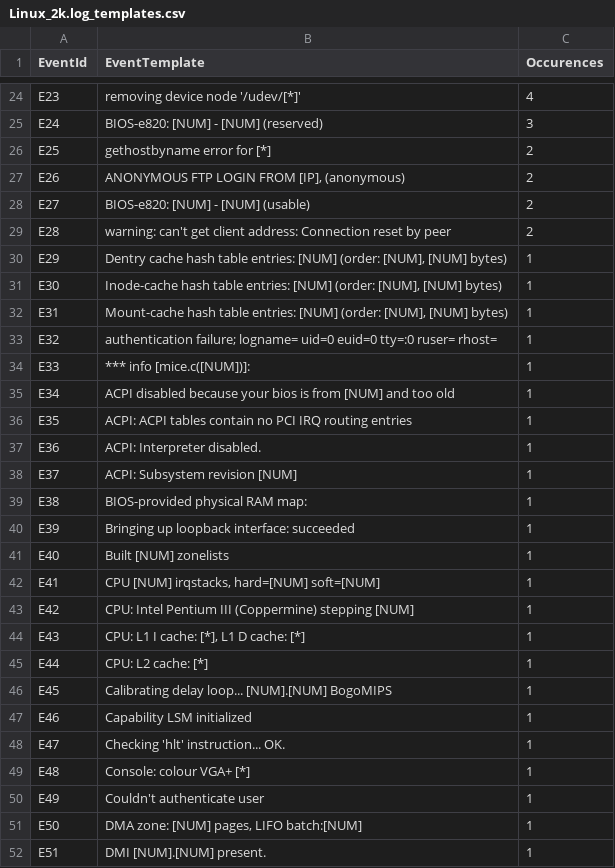
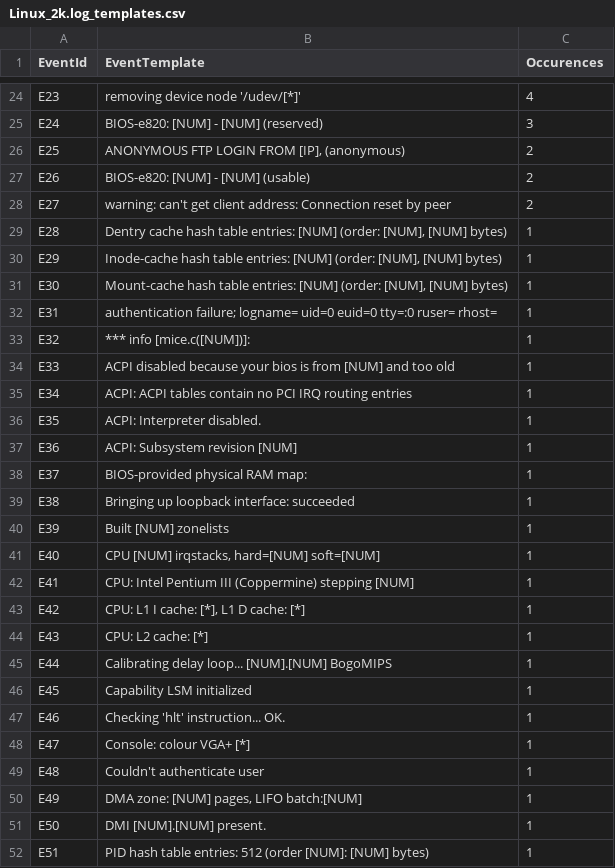
Before and after one commit to hfinchclaire/loghub, a CSV file: Linux/Linux_2k.log_templates.csv, drawn as a sheet; only a part is shown, gaps mark what is left out; the diff covers the shown part only.

```diff
--- a/Linux/Linux_2k.log_templates.csv
+++ b/Linux/Linux_2k.log_templates.csv
@@ -25,28 +25,28 @@ E23,removing device node '/udev/[*]',4
 E24,BIOS-e820: [NUM] - [NUM] (reserved),3
-E25,gethostbyname error for [*],2
-E26,"ANONYMOUS FTP LOGIN FROM [IP],  (anonymous)",2
-E27,BIOS-e820: [NUM] - [NUM] (usable),2
-E28,warning: can't get client address: Connection reset by peer,2
-E29,"Dentry cache hash table entries: [NUM] (order: [NUM], [NUM] bytes)",1
-E30,"Inode-cache hash table entries: [NUM] (order: [NUM], [NUM] bytes)",1
-E31,"Mount-cache hash table entries: [NUM] (order: [NUM], [NUM] bytes)",1
-E32,authentication failure; logname= uid=0 euid=0 tty=:0 ruser= rhost=,1
-E33,*** info [mice.c([NUM])]:,1
-E34,ACPI disabled because your bios is from [NUM] and too old,1
-E35,ACPI: ACPI tables contain no PCI IRQ routing entries,1
-E36,ACPI: Interpreter disabled.,1
-E37,ACPI: Subsystem revision [NUM],1
-E38,BIOS-provided physical RAM map:,1
-E39,Bringing up loopback interface:  succeeded,1
-E40,Built [NUM] zonelists,1
-E41,"CPU [NUM] irqstacks, hard=[NUM] soft=[NUM]",1
-E42,CPU: Intel Pentium III (Coppermine) stepping [NUM],1
-E43,"CPU: L1 I cache: [*], L1 D cache: [*]",1
-E44,CPU: L2 cache: [*],1
-E45,Calibrating delay loop... [NUM].[NUM] BogoMIPS,1
-E46,Capability LSM initialized,1
-E47,Checking 'hlt' instruction... OK.,1
-E48,Console: colour VGA+ [*],1
-E49,Couldn't authenticate user,1
-E50,"DMA zone: [NUM] pages, LIFO batch:[NUM]",1
-E51,DMI [NUM].[NUM] present.,1
+E25,"ANONYMOUS FTP LOGIN FROM [IP],  (anonymous)",2
+E26,BIOS-e820: [NUM] - [NUM] (usable),2
+E27,warning: can't get client address: Connection reset by peer,2
+E28,"Dentry cache hash table entries: [NUM] (order: [NUM], [NUM] bytes)",1
+E29,"Inode-cache hash table entries: [NUM] (order: [NUM], [NUM] bytes)",1
+E30,"Mount-cache hash table entries: [NUM] (order: [NUM], [NUM] bytes)",1
+E31,authentication failure; logname= uid=0 euid=0 tty=:0 ruser= rhost=,1
+E32,*** info [mice.c([NUM])]:,1
+E33,ACPI disabled because your bios is from [NUM] and too old,1
+E34,ACPI: ACPI tables contain no PCI IRQ routing entries,1
+E35,ACPI: Interpreter disabled.,1
+E36,ACPI: Subsystem revision [NUM],1
+E37,BIOS-provided physical RAM map:,1
+E38,Bringing up loopback interface:  succeeded,1
+E39,Built [NUM] zonelists,1
+E40,"CPU [NUM] irqstacks, hard=[NUM] soft=[NUM]",1
+E41,CPU: Intel Pentium III (Coppermine) stepping [NUM],1
+E42,"CPU: L1 I cache: [*], L1 D cache: [*]",1
+E43,CPU: L2 cache: [*],1
+E44,Calibrating delay loop... [NUM].[NUM] BogoMIPS,1
+E45,Capability LSM initialized,1
+E46,Checking 'hlt' instruction... OK.,1
+E47,Console: colour VGA+ [*],1
+E48,Couldn't authenticate user,1
+E49,"DMA zone: [NUM] pages, LIFO batch:[NUM]",1
+E50,DMI [NUM].[NUM] present.,1
+E51,PID hash table entries: 512 (order [NUM]: [NUM] bytes),1
```
Also changed, not shown: 1 added row and 71 edited cells elsewhere in this file, Linux/Linux_2k.log_structured.csv, 6 other files.
